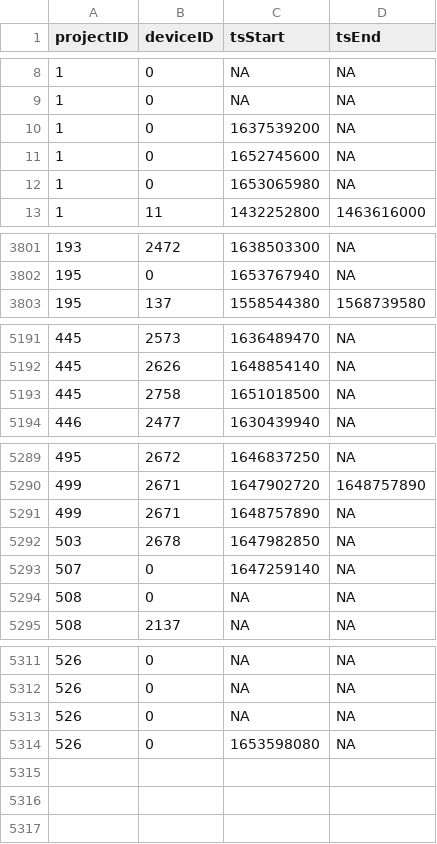
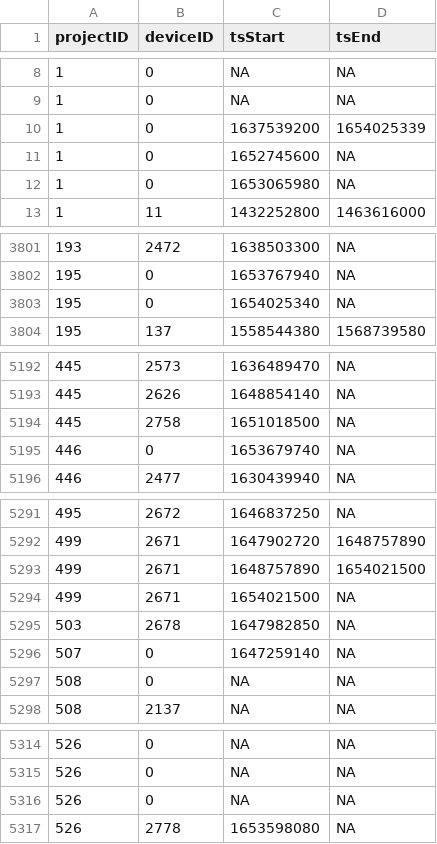
Before and after one commit to MotusWTS/motus-metadata-history, a CSV file: receiver_deployments.csv, drawn as a sheet; only a part is shown, gaps mark what is left out.

Commit message:
revised upstream

```diff
--- a/receiver_deployments.csv
+++ b/receiver_deployments.csv
@@ -9,3 +9,3 @@
 1,0,NA,NA
-1,0,1637539200,NA
+1,0,1637539200,1654025339
 1,0,1652745600,NA
@@ -3802,2 +3802,3 @@
 195,0,1653767940,NA
+195,0,1654025340,NA
 195,137,1558544380,1568739580
@@ -5193,2 +5194,3 @@
 445,2758,1651018500,NA
+446,0,1653679740,NA
 446,2477,1630439940,NA
@@ -5290,3 +5292,4 @@
 499,2671,1647902720,1648757890
-499,2671,1648757890,NA
+499,2671,1648757890,1654021500
+499,2671,1654021500,NA
 503,2678,1647982850,NA
@@ -5313,2 +5316,2 @@
 526,0,NA,NA
-526,0,1653598080,NA
+526,2778,1653598080,NA
```
